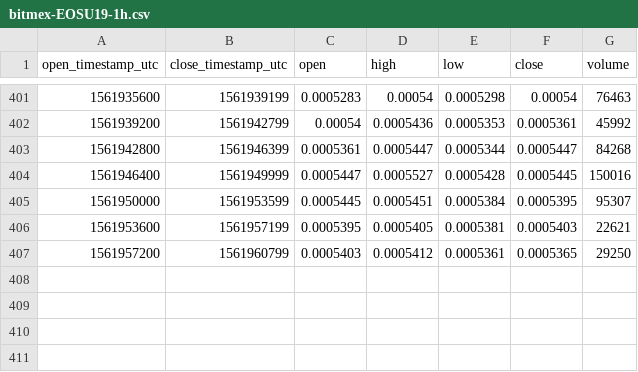
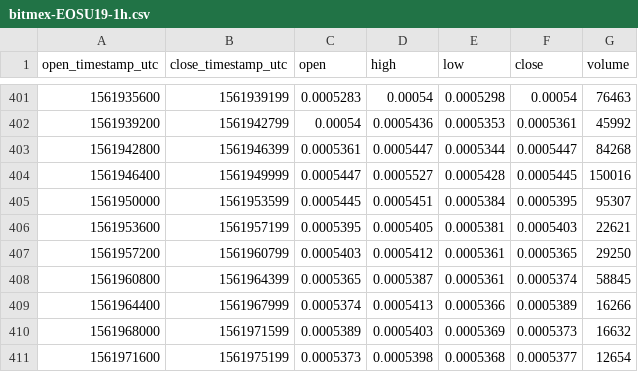
Before and after one commit to cryptobigbro/bitmex-EOSU19, a CSV file: bitmex-EOSU19-1h.csv, drawn as a sheet; only a part is shown, gaps mark what is left out.

Commit message:
Update OHLCV data.

```diff
--- a/bitmex-EOSU19-1h.csv
+++ b/bitmex-EOSU19-1h.csv
@@ -407 +407,5 @@ open_timestamp_utc,close_timestamp_utc,open,high,low,close,volume
 1561957200,1561960799,0.0005403,0.0005412,0.0005361,0.0005365,29250
+1561960800,1561964399,0.0005365,0.0005387,0.0005361,0.0005374,58845
+1561964400,1561967999,0.0005374,0.0005413,0.0005366,0.0005389,16266
+1561968000,1561971599,0.0005389,0.0005403,0.0005369,0.0005373,16632
+1561971600,1561975199,0.0005373,0.0005398,0.0005368,0.0005377,12654
```
Also changed, not shown: 1 other file.
